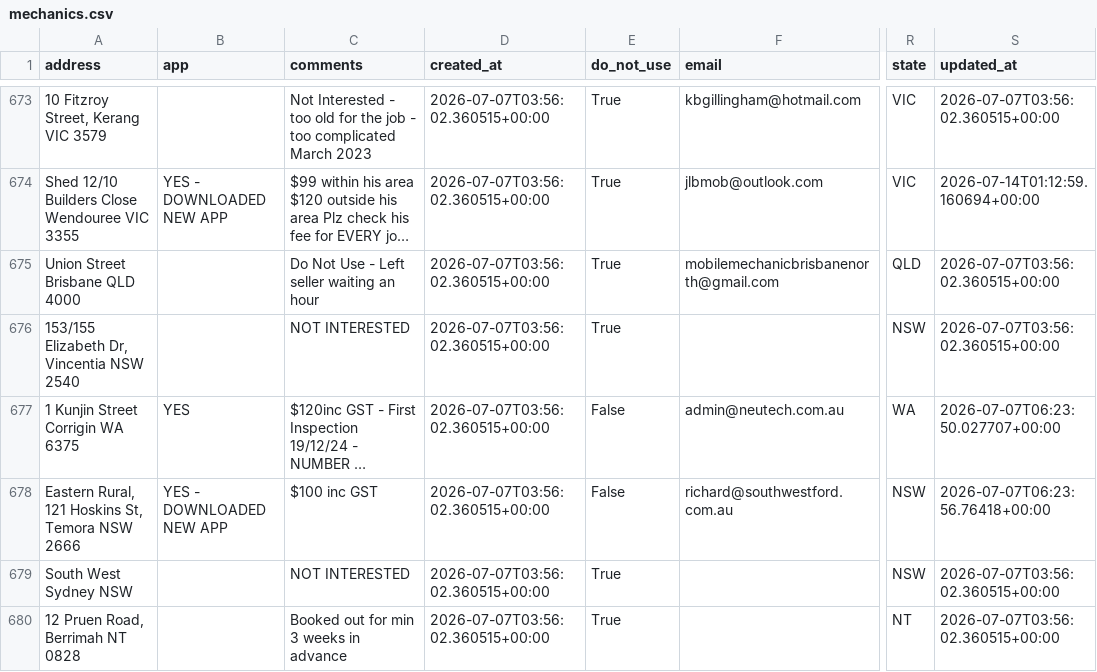
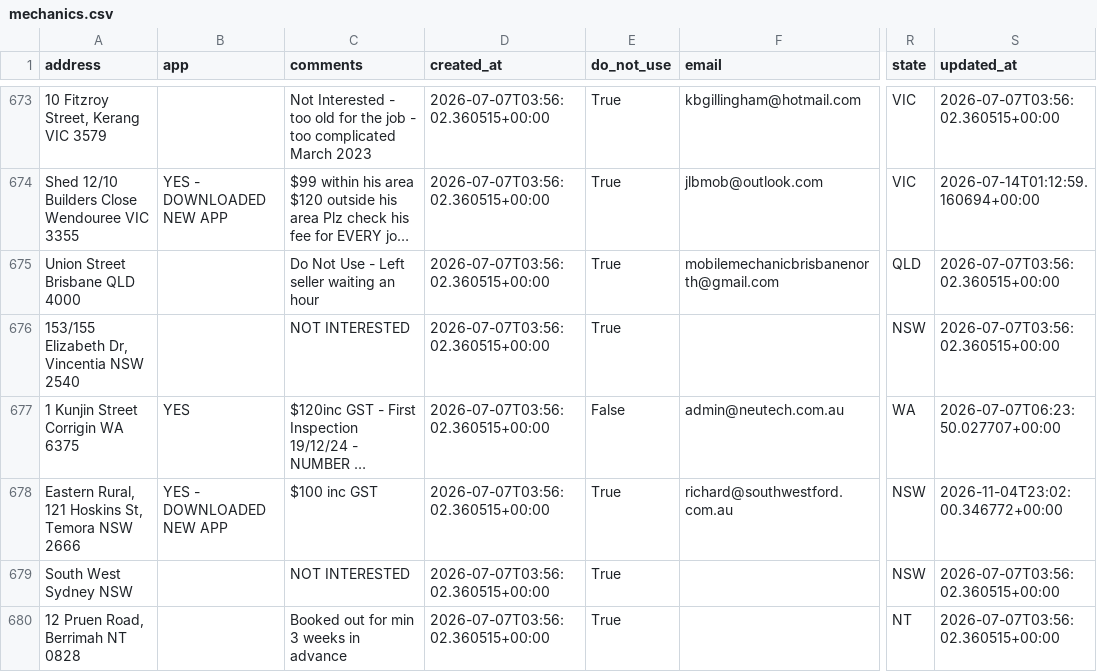
Before and after one commit to Mazza24/verifi-mechanic-map, a CSV file: backup/mechanics.csv, drawn as a sheet; only a part is shown, gaps mark what is left out; long unchanged cells end in …; the diff names each change by its address in the sheet, - before the commit and + after, or states it on an @@ line.

```diff
--- a/backup/mechanics.csv
+++ b/backup/mechanics.csv
-E678 (do_not_use): False
+E678 (do_not_use): True
-S678 (updated_at): 2026-07-07T06:23:56.76418+00:00
+S678 (updated_at): 2026-11-04T23:02:00.346772+00:00
```
Also changed, not shown: backup/change_log.csv.
